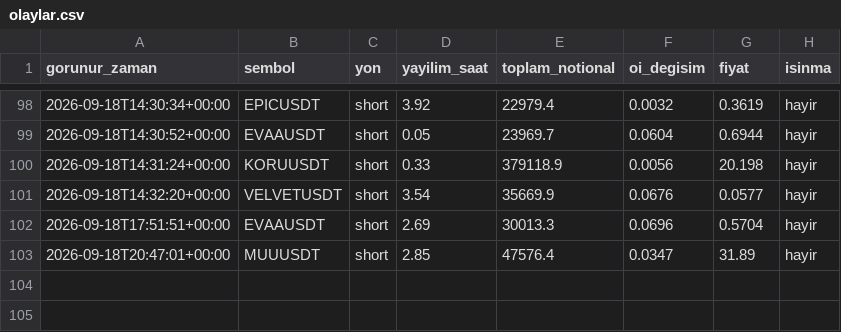
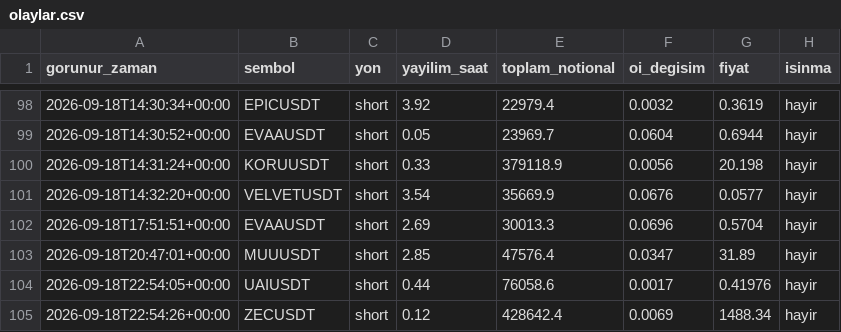
Before and after one commit to varmlx26/balina-dedektor, a CSV file: olaylar.csv, drawn as a sheet; only a part is shown, gaps mark what is left out; the diff names each change by its address in the sheet, - before the commit and + after, or states it on an @@ line.

```diff
--- a/olaylar.csv
+++ b/olaylar.csv
+row 104: 2026-09-18T22:54:05+00:00 | UAIUSDT | short | 0.44 | 76058.6 | 0.0017 | 0.41976 | hayir
+row 105: 2026-09-18T22:54:26+00:00 | ZECUSDT | short | 0.12 | 428642.4 | 0.0069 | 1488.34 | hayir
```
Also changed, not shown: 2 other files.
